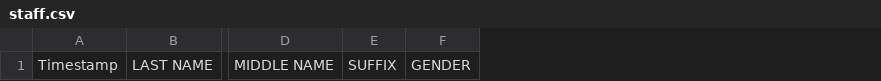
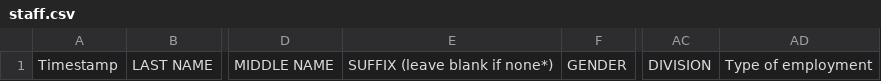
Before and after one commit to L-on-e/ID-System-Continued, a CSV file: media/staff.csv, drawn as a sheet; only a part is shown, gaps mark what is left out; removed rows and columns are numbered as before the commit, all else as after; the diff names each change by its address in the sheet, - before the commit and + after, or states it on an @@ line.

```diff
--- a/media/staff.csv
+++ b/media/staff.csv
-column E, row 1: SUFFIX
+column E, row 1: SUFFIX (leave blank if none*)
+column AC, row 1: DIVISION
+column AD, row 1: Type of employment
```
Also changed, not shown: 22 other files.
